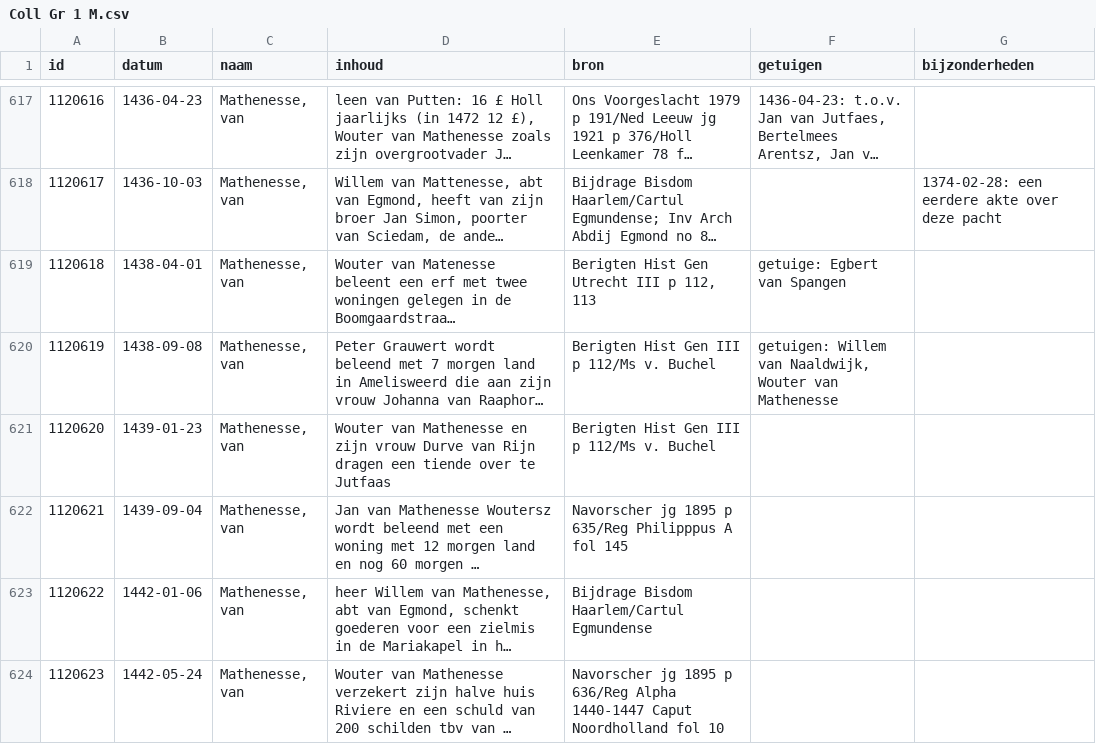
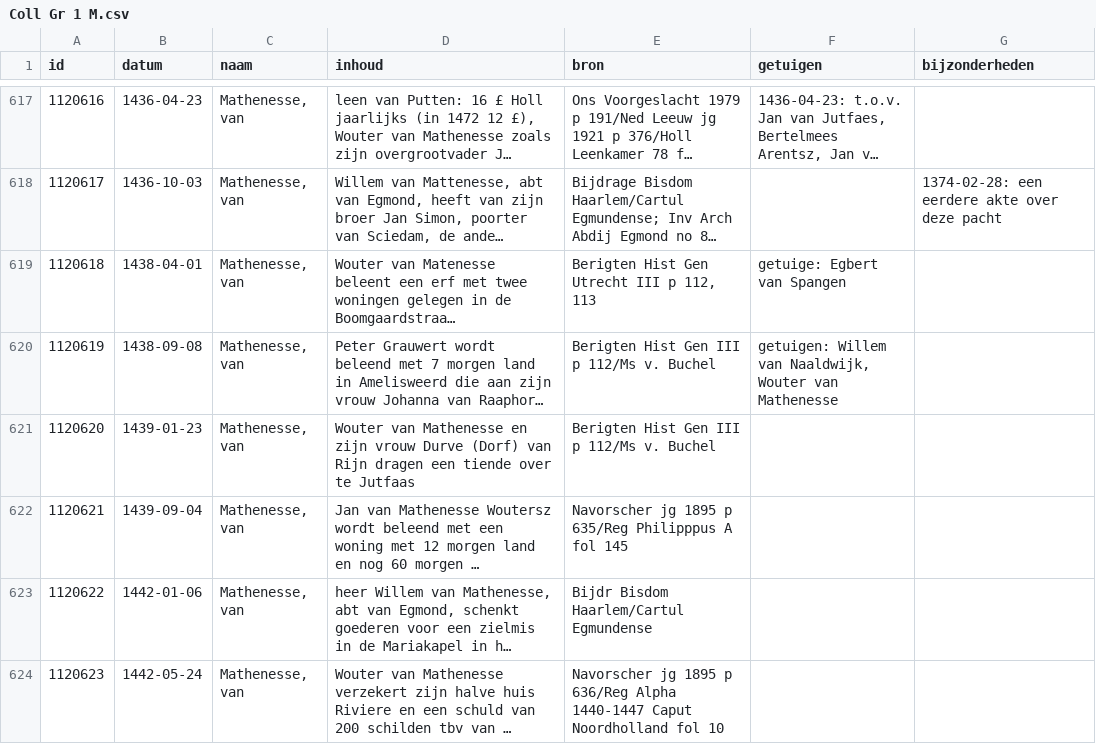
Before and after one commit to collectiegroesbeek/collectiegroesbeek-data, a CSV file: Coll Gr 1 M.csv, drawn as a sheet; only a part is shown, gaps mark what is left out; long unchanged cells end in …; the diff covers the shown part only; the diff names each change by its address in the sheet, - before the commit and + after, or states it on an @@ line.

```diff
--- a/Coll Gr 1 M.csv
+++ b/Coll Gr 1 M.csv
-D621 (inhoud): …vrouw Durve van Rijn…
+D621 (inhoud): …vrouw Durve (Dorf) van Rijn…
-E623 (bron): Bijdrage Bisdom Haarlem/Cartul Egmundense
+E623 (bron): Bijdr Bisdom Haarlem/Cartul Egmundense
```
Also changed, not shown: 8 edited cells elsewhere in this file, Coll Gr 1 E.csv, Coll Gr 1 F G.csv, 11 other files.
